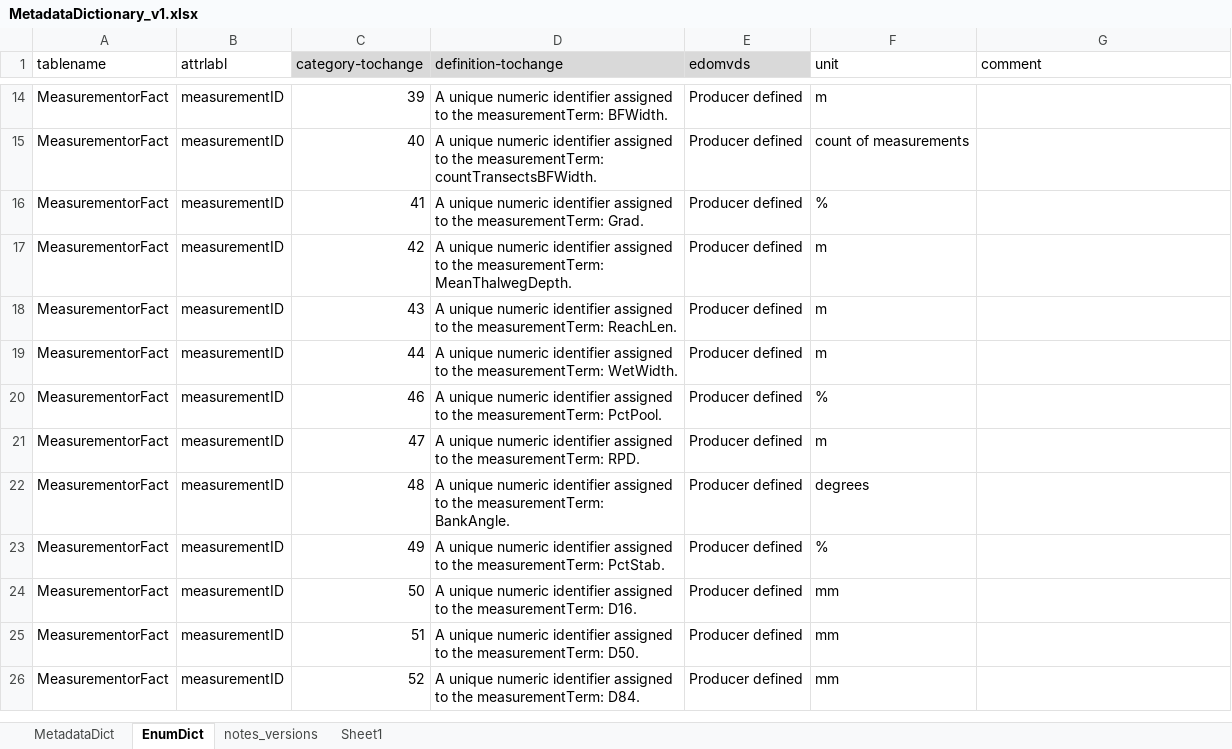
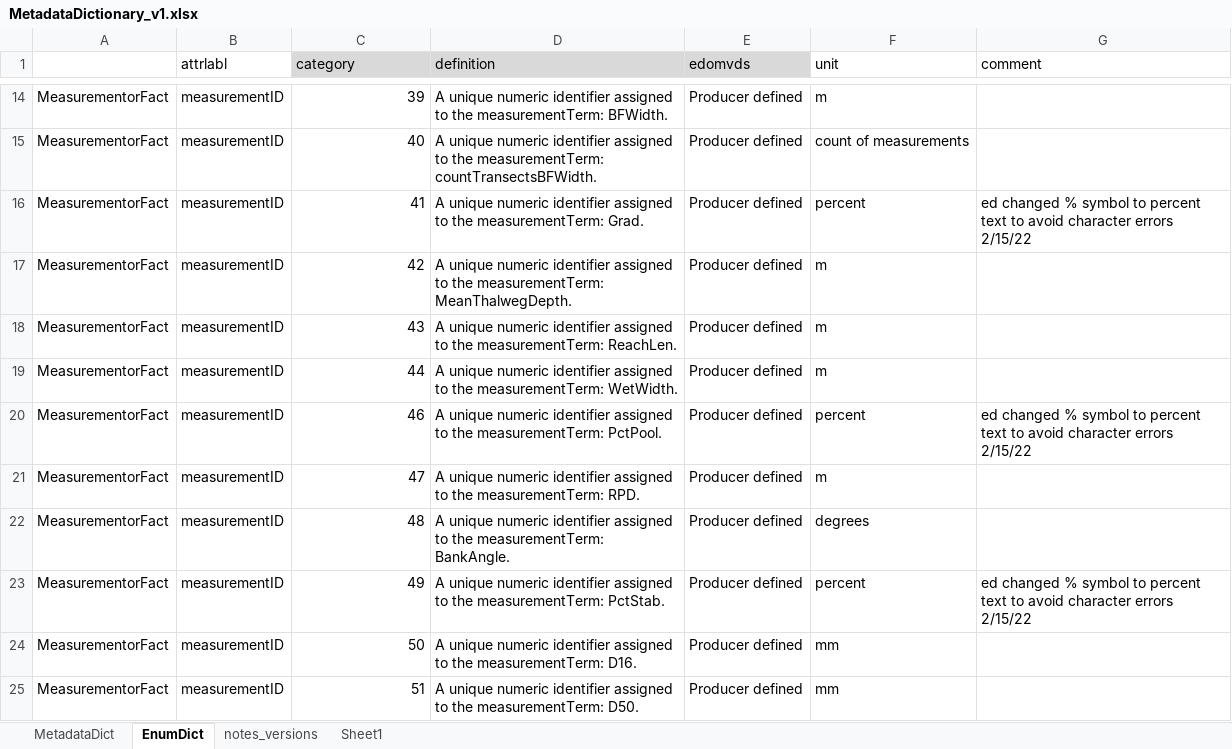
Before and after one commit to rascully/Stream-Monitoring-Data-Exchange-Specifications, an Excel workbook: Data/MetadataDictionary_v1.xlsx, sheet EnumDict, drawn as a sheet; only a part is shown, gaps mark what is left out; the shorter side is filled out with more unchanged rows; values as stored, in another font and other column widths than the file's, no borders; the diff covers the shown part only; the diff names each change by its address in the sheet, - before the commit and + after, or states it on an @@ line.

```diff
--- a/Data/MetadataDictionary_v1.xlsx (sheet EnumDict)
+++ b/Data/MetadataDictionary_v1.xlsx (sheet EnumDict)
-A1: tablename
+A1: (empty)
-C1: category-tochange
+C1: category
-D1: definition-tochange
+D1: definition
-F16 (unit): %
+F16 (unit): percent
-G16 (comment): (empty)
+G16 (comment): ed changed % symbol to percent text to avoid character errors 2/15/22
-F20 (unit): %
+F20 (unit): percent
-G20 (comment): (empty)
+G20 (comment): ed changed % symbol to percent text to avoid character errors 2/15/22
-F23 (unit): %
+F23 (unit): percent
-G23 (comment): (empty)
+G23 (comment): ed changed % symbol to percent text to avoid character errors 2/15/22
```
Also changed, not shown: 77 edited cells and cell formats elsewhere in this sheet, sheet MetadataDict, formulas that keep their value, Data/Metadata.xlsx, Tables/MetadataDictionary_v1.xlsx, 10 other files.
